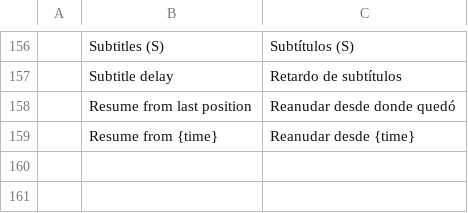
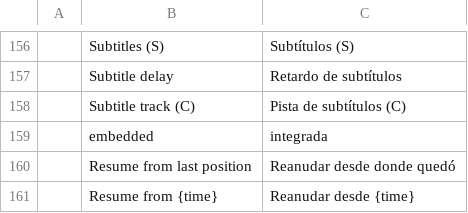
Before and after one commit to Anon5T4R/Local-Player-RS, a TSV file: i18n/locales/es/localplayer.tsv, drawn as a sheet; only a part is shown, gaps mark what is left out; the diff names each change by its address in the sheet, - before the commit and + after, or states it on an @@ line.

Commit message:
v0.3.0: legenda embutida + fix do corte ffmpeg + chrome da janela
Legenda embutida no container:
- Fork: filmcraft-codecs::subtitles (probe/extract de faixas em MP4 sbtl
  e Matroska TrackType 0x11; amostras com start/end em segundos)
- App: externa ganha de embutida (regra testavel); auto-selecao por
  idioma do app (pt-BR/por/eng/spa, tolerante a fre/ger...); tecla C
  cicla faixas; parsers: SRT/VTT sinteticos, ASS reconstruido do
  CodecPrivate, tx3g/mov_text novo (MP4)
- QA real: MKV do Joao renderiza SRT embutida; MP4 renderiza tx3g
  ("Ai Ai A" com caixa). --probe lista as faixas

Fix do frame estatico (cortes ffmpeg stream-copy):
- Causa: empty edit de 55s no elst herdado do corte - posicao 0 caia no
  vazio e o video congelava com duracao 5:00 no lugar de 4:04
- Fork (mp4.rs): ignore_leading_empty_edits subtrai vazio longo (>1s) do
  edit_offset; presentation_duration deixa de soma-lo; empty edit curto
  (reordenacao) continua valendo (teste upstream passa)
- Teste novo leading_empty_edit_does_not_freeze_the_clip; 137 testes do
  codecs ok; provas com screenshots nos dois arquivos corte

Chrome:
- Playlist: altura do conteudo, cap de 4 linhas + scroll (o buraco de
  89px era exact_size(140) + ScrollArea preenchendo vazio)
- Seek com vao simetrico (13/14px); relógio +10px do transporte; CC +8px
  como grupo separado; painel auto-altura documentado no ROADMAP

128 testes no bin; QA visual com 1/4/20 itens sem buraco.

```diff
--- a/i18n/locales/es/localplayer.tsv
+++ b/i18n/locales/es/localplayer.tsv
+row 158:  | Subtitle track (C) | Pista de subtítulos (C)
+row 159:  | embedded | integrada
```
Also changed, not shown: i18n/locales/pt-br/localplayer.tsv, 18 other files.
